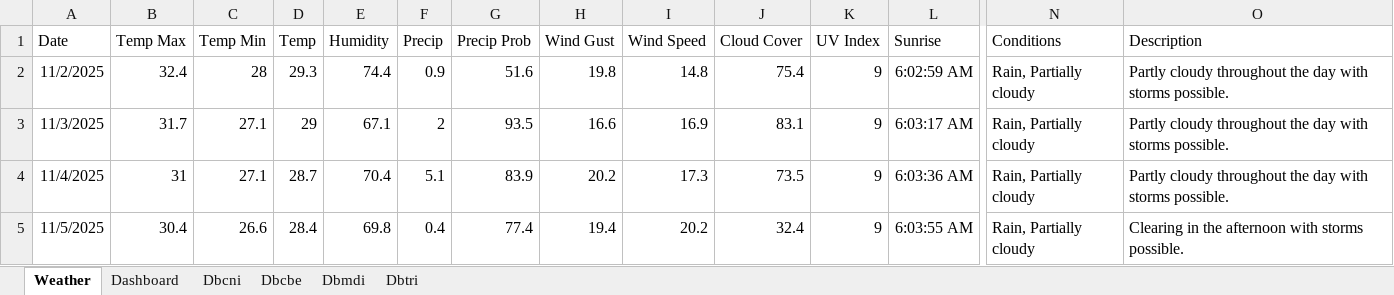
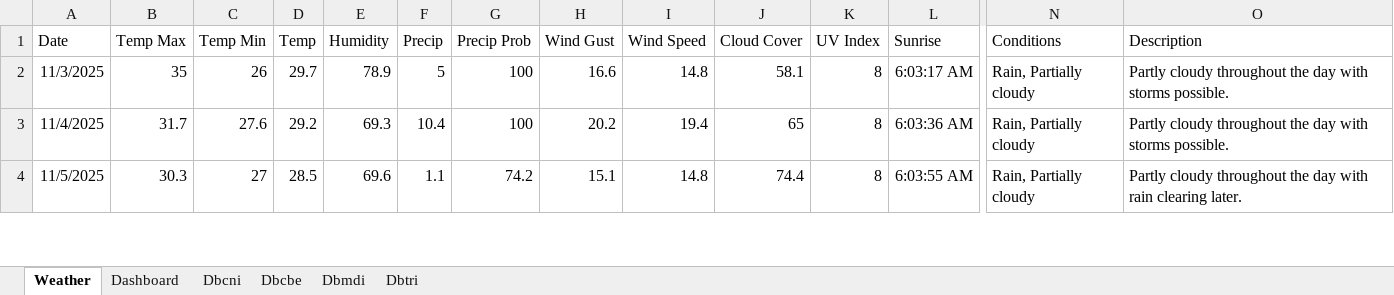
Before and after one commit to PethalT/WeatherTrackDashboard, an Excel workbook: TNWeather.xlsm, sheet Weather, drawn as a sheet; only a part is shown, gaps mark what is left out; values as stored, in another font and other column widths than the file's, no borders; table styles not drawn; removed rows and columns are numbered as before the commit, all else as after; rows hold the shown columns only; the diff covers the shown part only; the diff names each change by its address in the sheet, - before the commit and + after, or states it on an @@ line.

Commit message:
Add files via upload

```diff
--- a/TNWeather.xlsm (sheet Weather)
+++ b/TNWeather.xlsm (sheet Weather)
-row 2: 11/2/2025 | 32.4 | 28 | 29.3 | 74.4 | 0.9 | 51.6 | 19.8 | 14.8 | 75.4 | 9 | 6:02:59 AM | Rain, Partially cloudy | Partly cloudy throughout the day with storms possible.
-B2 (Temp Max): 31.7
+B2 (Temp Max): 35
-C2 (Temp Min): 27.1
+C2 (Temp Min): 26
-D2 (Temp): 29
+D2 (Temp): 29.7
-E2 (Humidity): 67.1
+E2 (Humidity): 78.9
-F2 (Precip): 2
+F2 (Precip): 5
-G2 (Precip Prob): 93.5
+G2 (Precip Prob): 100
-I2 (Wind Speed): 16.9
+I2 (Wind Speed): 14.8
-J2 (Cloud Cover): 83.1
+J2 (Cloud Cover): 58.1
-K2:K4 (UV Index): 9
+K2:K4 (UV Index): 8
-B3 (Temp Max): 31
+B3 (Temp Max): 31.7
-C3 (Temp Min): 27.1
+C3 (Temp Min): 27.6
-D3 (Temp): 28.7
+D3 (Temp): 29.2
-E3 (Humidity): 70.4
+E3 (Humidity): 69.3
-F3 (Precip): 5.1
+F3 (Precip): 10.4
-G3 (Precip Prob): 83.9
+G3 (Precip Prob): 100
-I3 (Wind Speed): 17.3
+I3 (Wind Speed): 19.4
-J3 (Cloud Cover): 73.5
+J3 (Cloud Cover): 65
-B4 (Temp Max): 30.4
+B4 (Temp Max): 30.3
-C4 (Temp Min): 26.6
+C4 (Temp Min): 27
-D4 (Temp): 28.4
+D4 (Temp): 28.5
-E4 (Humidity): 69.8
+E4 (Humidity): 69.6
-F4 (Precip): 0.4
+F4 (Precip): 1.1
-G4 (Precip Prob): 77.4
+G4 (Precip Prob): 74.2
-H4 (Wind Gust): 19.4
+H4 (Wind Gust): 15.1
-I4 (Wind Speed): 20.2
+I4 (Wind Speed): 14.8
-J4 (Cloud Cover): 32.4
+J4 (Cloud Cover): 74.4
-O4 (Description): Clearing in the afternoon with storms possible.
+O4 (Description): Partly cloudy throughout the day with rain clearing later.
```
Also changed, not shown: 13 added rows, 12 removed rows and 454 edited cells elsewhere in this sheet, charts or pictures.
